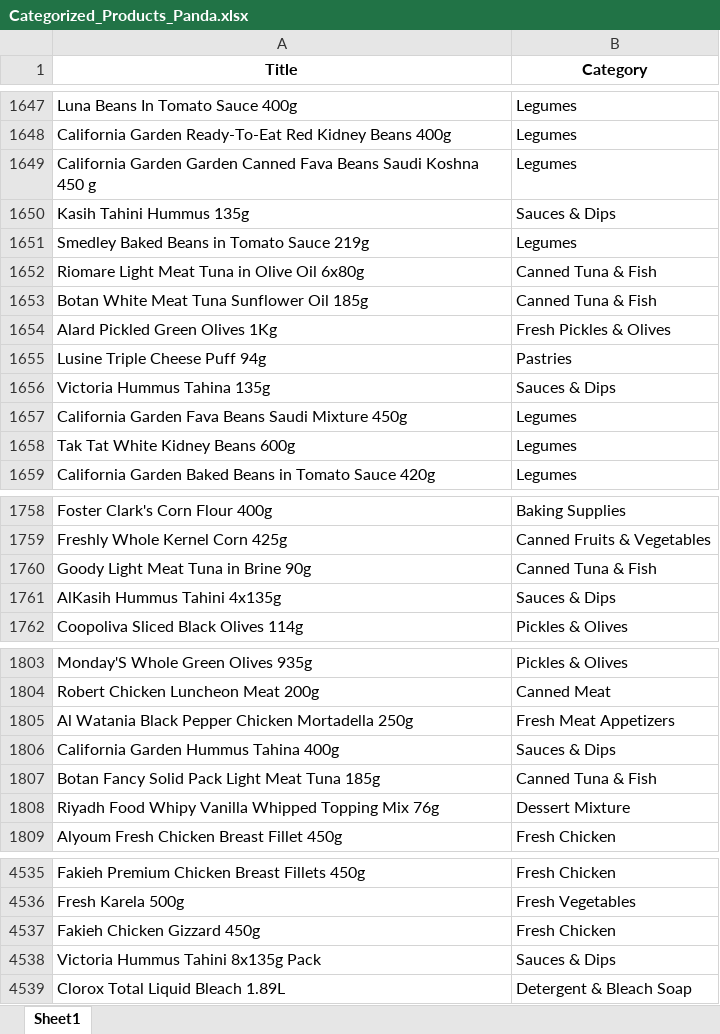
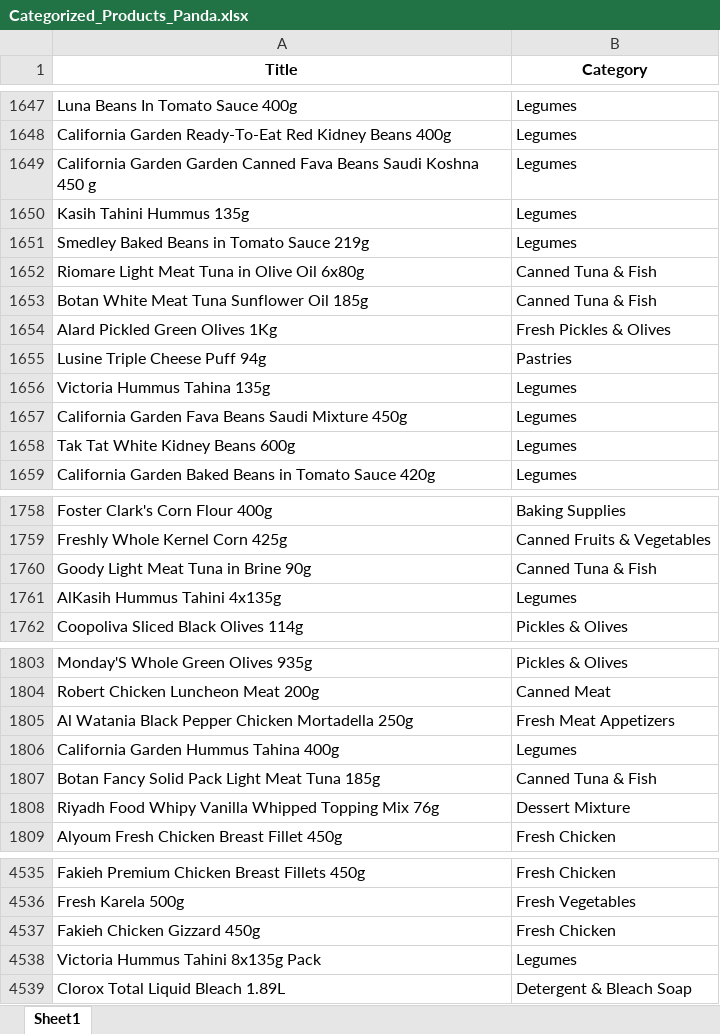
Before and after one commit to zaem506-creator/product-image-checker, an Excel workbook: Categorized_Products_Panda.xlsx, sheet Sheet1, drawn as a sheet; only a part is shown, gaps mark what is left out; values as stored, in another font and other column widths than the file's, no borders; the diff names each change by its address in the sheet, - before the commit and + after, or states it on an @@ line.

```diff
--- a/Categorized_Products_Panda.xlsx (sheet Sheet1)
+++ b/Categorized_Products_Panda.xlsx (sheet Sheet1)
-B1650 (Category): Sauces & Dips
+B1650 (Category): Legumes
-B1656 (Category): Sauces & Dips
+B1656 (Category): Legumes
-B1761 (Category): Sauces & Dips
+B1761 (Category): Legumes
-B1806 (Category): Sauces & Dips
+B1806 (Category): Legumes
-B4538 (Category): Sauces & Dips
+B4538 (Category): Legumes
```
Also changed, not shown: Batch2_vs_System_Notes.xlsx, Categorized_Products_Panda_Batch2.xlsx.
